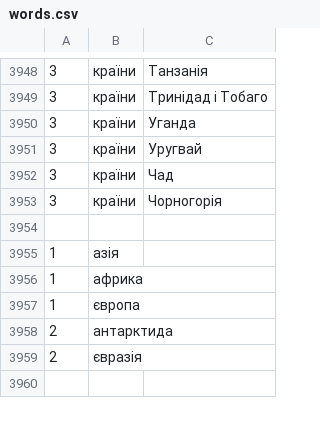
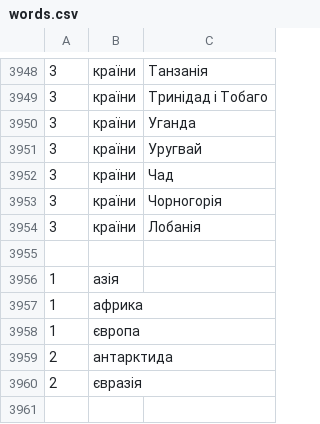
Before and after one commit to ancistruss/alias, a CSV file: words.csv, drawn as a sheet; only a part is shown, gaps mark what is left out.

Commit message:
Update words.csv

```diff
--- a/words.csv
+++ b/words.csv
@@ -3953,2 +3953,3 @@
 3,країни,Чорногорія
+3,країни,Лобанія
 
```
